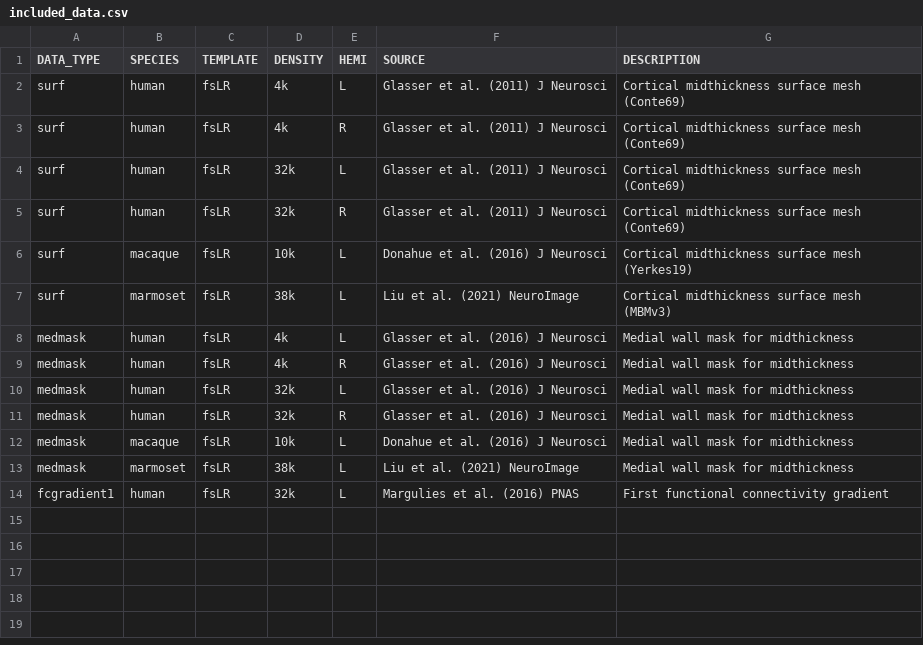
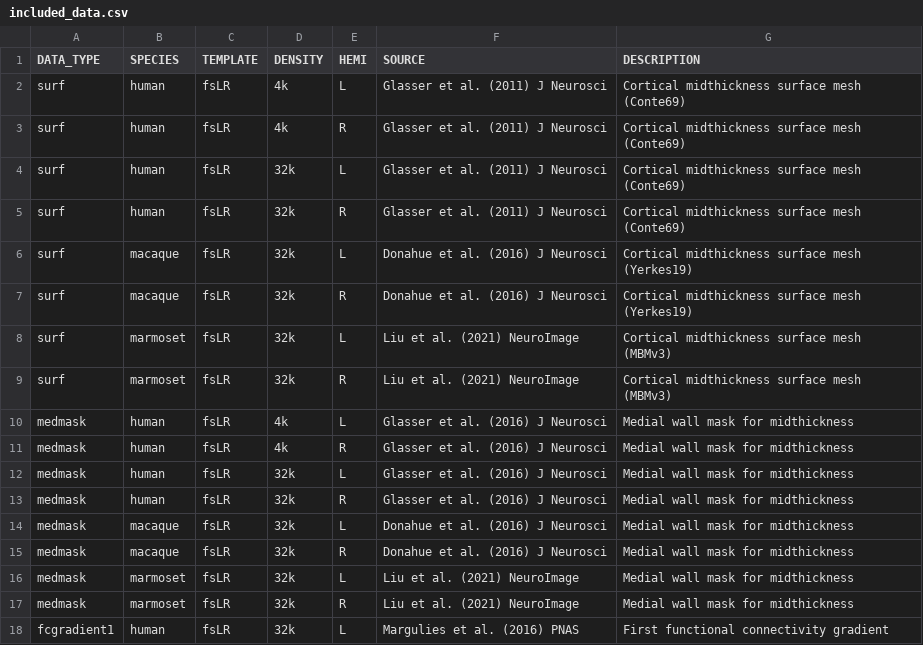
Before and after one commit to VictorBarnes/neuromodes, a CSV file: nsbtools/data/included_data.csv, drawn as a sheet.

Commit message:
Swap monkey meshes for 32k + split `load_data` + support FreeSurfer meshes + add tutorial

```diff
--- a/nsbtools/data/included_data.csv
+++ b/nsbtools/data/included_data.csv
@@ -5,4 +5,6 @@ surf,human,fsLR,32k,L,Glasser et al. (2011) J Neurosci,Cortical midthickness sur
 surf,human,fsLR,32k,R,Glasser et al. (2011) J Neurosci,Cortical midthickness surface mesh (Conte69)
-surf,macaque,fsLR,10k,L,Donahue et al. (2016) J Neurosci,Cortical midthickness surface mesh (Yerkes19)
-surf,marmoset,fsLR,38k,L,Liu et al. (2021) NeuroImage,Cortical midthickness surface mesh (MBMv3)
+surf,macaque,fsLR,32k,L,Donahue et al. (2016) J Neurosci,Cortical midthickness surface mesh (Yerkes19)
+surf,macaque,fsLR,32k,R,Donahue et al. (2016) J Neurosci,Cortical midthickness surface mesh (Yerkes19)
+surf,marmoset,fsLR,32k,L,Liu et al. (2021) NeuroImage,Cortical midthickness surface mesh (MBMv3)
+surf,marmoset,fsLR,32k,R,Liu et al. (2021) NeuroImage,Cortical midthickness surface mesh (MBMv3)
 medmask,human,fsLR,4k,L,Glasser et al. (2016) J Neurosci,Medial wall mask for midthickness
@@ -11,4 +13,6 @@ medmask,human,fsLR,32k,L,Glasser et al. (2016) J Neurosci,Medial wall mask for m
 medmask,human,fsLR,32k,R,Glasser et al. (2016) J Neurosci,Medial wall mask for midthickness
-medmask,macaque,fsLR,10k,L,Donahue et al. (2016) J Neurosci,Medial wall mask for midthickness
-medmask,marmoset,fsLR,38k,L,Liu et al. (2021) NeuroImage,Medial wall mask for midthickness
+medmask,macaque,fsLR,32k,L,Donahue et al. (2016) J Neurosci,Medial wall mask for midthickness
+medmask,macaque,fsLR,32k,R,Donahue et al. (2016) J Neurosci,Medial wall mask for midthickness
+medmask,marmoset,fsLR,32k,L,Liu et al. (2021) NeuroImage,Medial wall mask for midthickness
+medmask,marmoset,fsLR,32k,R,Liu et al. (2021) NeuroImage,Medial wall mask for midthickness
 fcgradient1,human,fsLR,32k,L,Margulies et al. (2016) PNAS,First functional connectivity gradient
```
Also changed, not shown: 37 other files.
